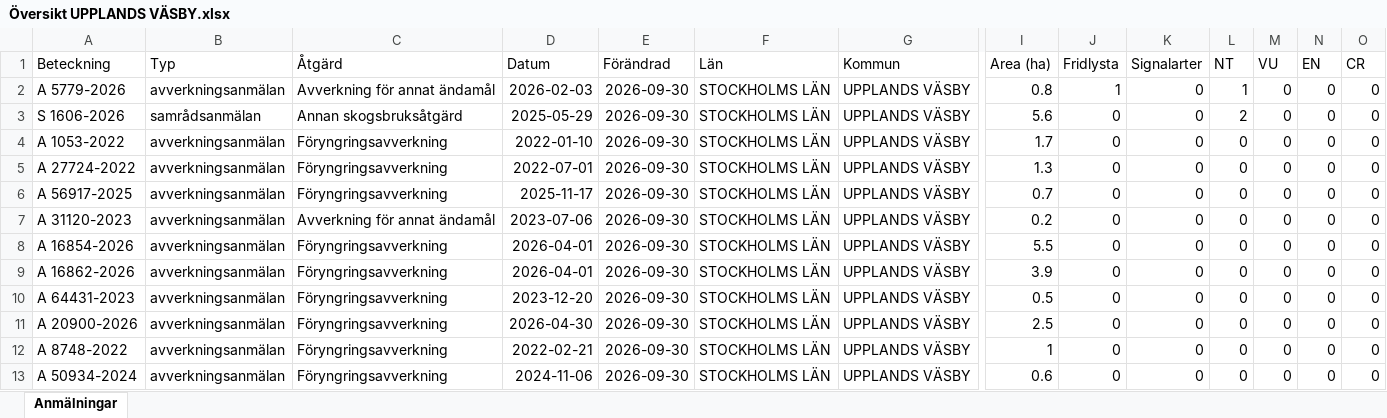
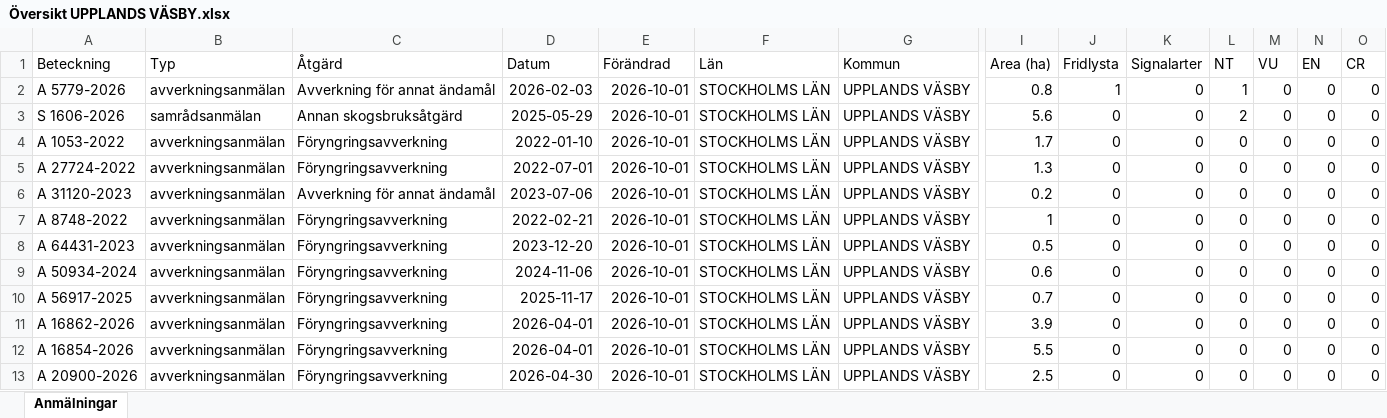
Before and after one commit to klasma/Logging_0114, an Excel workbook: Översikt UPPLANDS VÄSBY.xlsx, sheet Anmälningar, drawn as a sheet; only a part is shown, gaps mark what is left out; values as stored, in another font and other column widths than the file's, no borders; removed rows and columns are numbered as before the commit, all else as after; rows hold the shown columns only; the diff names each change by its address in the sheet, - before the commit and + after, or states it on an @@ line.

```diff
--- a/Översikt UPPLANDS VÄSBY.xlsx (sheet Anmälningar)
+++ b/Översikt UPPLANDS VÄSBY.xlsx (sheet Anmälningar)
-E2:E5 (Förändrad): 2026-09-30
+E2:E5 (Förändrad): 2026-10-01
-row 6: A 56917-2025 | avverkningsanmälan | Föryngringsavverkning | 2025-11-17 | 2026-09-30 | STOCKHOLMS LÄN | UPPLANDS VÄSBY | 0.7 | 0 | 0 | 0 | 0 | 0 | 0
-E6 (Förändrad): 2026-09-30
+E6 (Förändrad): 2026-10-01
+row 7: A 8748-2022 | avverkningsanmälan | Föryngringsavverkning | 2022-02-21 | 2026-10-01 | STOCKHOLMS LÄN | UPPLANDS VÄSBY | 1 | 0 | 0 | 0 | 0 | 0 | 0
+row 8: A 64431-2023 | avverkningsanmälan | Föryngringsavverkning | 2023-12-20 | 2026-10-01 | STOCKHOLMS LÄN | UPPLANDS VÄSBY | 0.5 | 0 | 0 | 0 | 0 | 0 | 0
-A9 (Beteckning): A 16854-2026
+A9 (Beteckning): A 50934-2024
-D9 (Datum): 2026-04-01
+D9 (Datum): 2024-11-06
-E9 (Förändrad): 2026-09-30
+E9 (Förändrad): 2026-10-01
-I9 (Area (ha)): 5.5
+I9 (Area (ha)): 0.6
+row 10: A 56917-2025 | avverkningsanmälan | Föryngringsavverkning | 2025-11-17 | 2026-10-01 | STOCKHOLMS LÄN | UPPLANDS VÄSBY | 0.7 | 0 | 0 | 0 | 0 | 0 | 0
-E11:E13 (Förändrad): 2026-09-30
+E11:E13 (Förändrad): 2026-10-01
-A12 (Beteckning): A 64431-2023
+A12 (Beteckning): A 16854-2026
-D12 (Datum): 2023-12-20
+D12 (Datum): 2026-04-01
-I12 (Area (ha)): 0.5
+I12 (Area (ha)): 5.5
-row 12: A 8748-2022 | avverkningsanmälan | Föryngringsavverkning | 2022-02-21 | 2026-09-30 | STOCKHOLMS LÄN | UPPLANDS VÄSBY | 1 | 0 | 0 | 0 | 0 | 0 | 0
-row 13: A 50934-2024 | avverkningsanmälan | Föryngringsavverkning | 2024-11-06 | 2026-09-30 | STOCKHOLMS LÄN | UPPLANDS VÄSBY | 0.6 | 0 | 0 | 0 | 0 | 0 | 0
```
Also changed, not shown: artfynd/A 5779-2026 artfynd.xlsx, artfynd/S 1606-2026 artfynd.xlsx, 9 other files.
